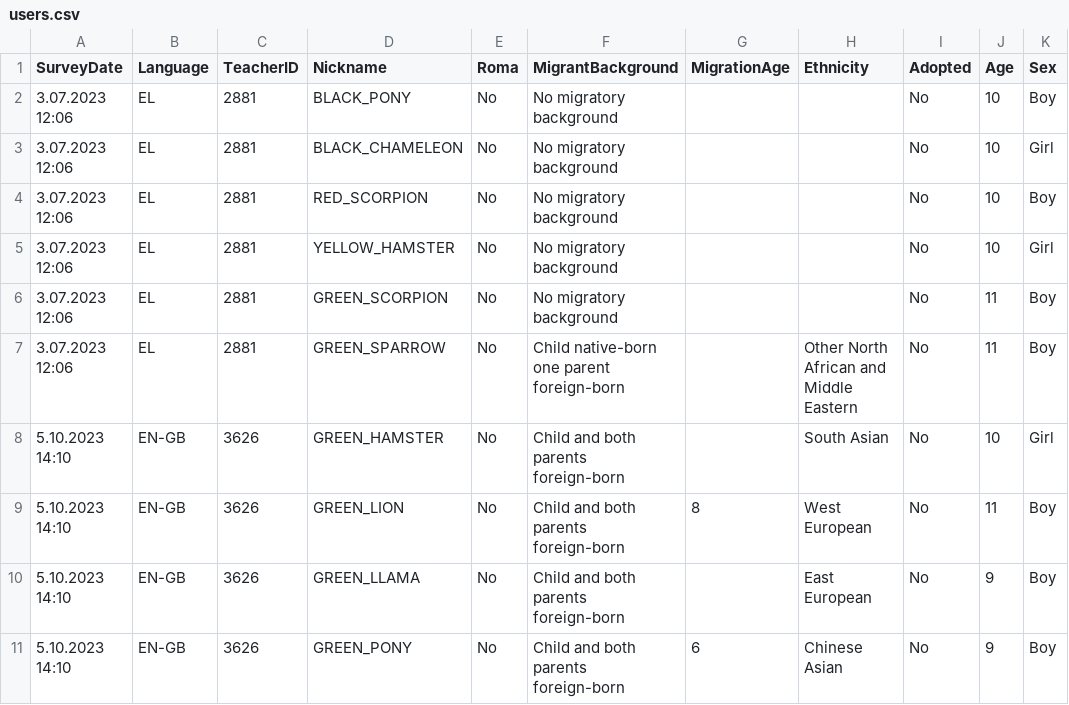
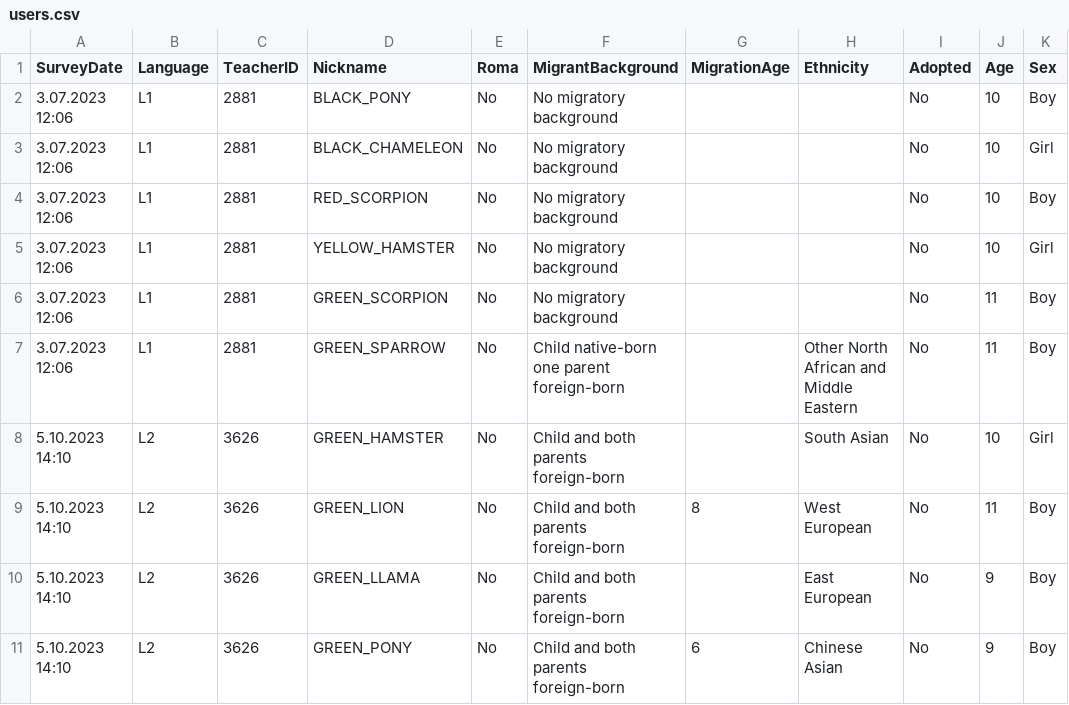
Before and after one commit to enriquehortalUM/JOINclusion_open_version, a CSV file: JDAT_results/users.csv, drawn as a sheet.

Commit message:
Add files via upload

```diff
--- a/JDAT_results/users.csv
+++ b/JDAT_results/users.csv
@@ -1,11 +1,11 @@
 SurveyDate,Language,TeacherID,Nickname,Roma,MigrantBackground,MigrationAge,Ethnicity,Adopted,Age,Sex
-3.07.2023 12:06,EL,2881,BLACK_PONY,No,No migratory background,,,No,10,Boy
-3.07.2023 12:06,EL,2881,BLACK_CHAMELEON,No,No migratory background,,,No,10,Girl
-3.07.2023 12:06,EL,2881,RED_SCORPION,No,No migratory background,,,No,10,Boy
-3.07.2023 12:06,EL,2881,YELLOW_HAMSTER,No,No migratory background,,,No,10,Girl
-3.07.2023 12:06,EL,2881,GREEN_SCORPION,No,No migratory background,,,No,11,Boy
-3.07.2023 12:06,EL,2881,GREEN_SPARROW,No,Child native-born one parent foreign-born,,Other North African and Middle Eastern,No,11,Boy
-5.10.2023 14:10,EN-GB,3626,GREEN_HAMSTER,No,Child and both parents foreign-born,,South Asian,No,10,Girl
-5.10.2023 14:10,EN-GB,3626,GREEN_LION,No,Child and both parents foreign-born,8,West European,No,11,Boy
-5.10.2023 14:10,EN-GB,3626,GREEN_LLAMA,No,Child and both parents foreign-born,,East European,No,9,Boy
-5.10.2023 14:10,EN-GB,3626,GREEN_PONY,No,Child and both parents foreign-born,6,Chinese Asian,No,9,Boy
+3.07.2023 12:06,L1,2881,BLACK_PONY,No,No migratory background,,,No,10,Boy
+3.07.2023 12:06,L1,2881,BLACK_CHAMELEON,No,No migratory background,,,No,10,Girl
+3.07.2023 12:06,L1,2881,RED_SCORPION,No,No migratory background,,,No,10,Boy
+3.07.2023 12:06,L1,2881,YELLOW_HAMSTER,No,No migratory background,,,No,10,Girl
+3.07.2023 12:06,L1,2881,GREEN_SCORPION,No,No migratory background,,,No,11,Boy
+3.07.2023 12:06,L1,2881,GREEN_SPARROW,No,Child native-born one parent foreign-born,,Other North African and Middle Eastern,No,11,Boy
+5.10.2023 14:10,L2,3626,GREEN_HAMSTER,No,Child and both parents foreign-born,,South Asian,No,10,Girl
+5.10.2023 14:10,L2,3626,GREEN_LION,No,Child and both parents foreign-born,8,West European,No,11,Boy
+5.10.2023 14:10,L2,3626,GREEN_LLAMA,No,Child and both parents foreign-born,,East European,No,9,Boy
+5.10.2023 14:10,L2,3626,GREEN_PONY,No,Child and both parents foreign-born,6,Chinese Asian,No,9,Boy
```
